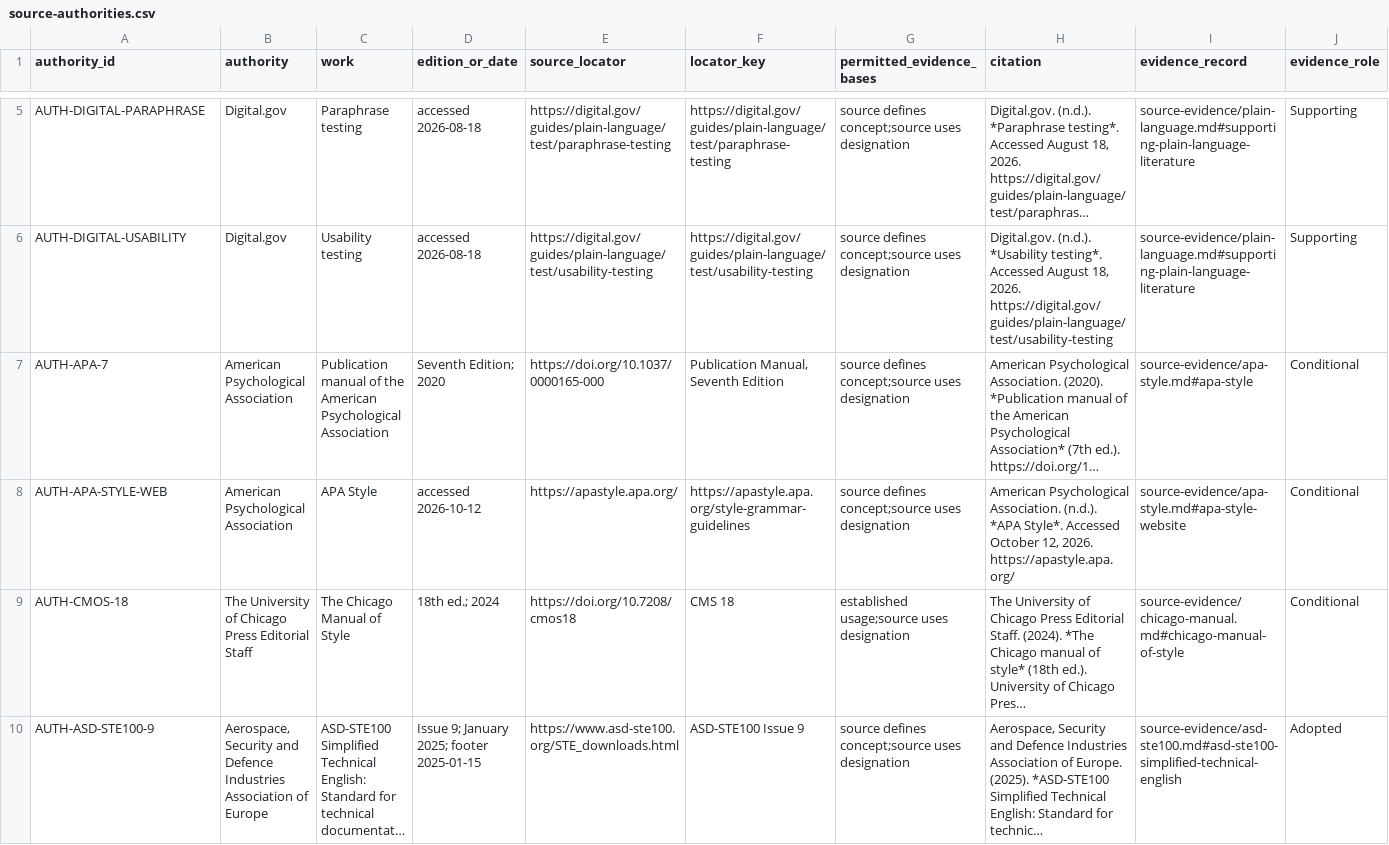
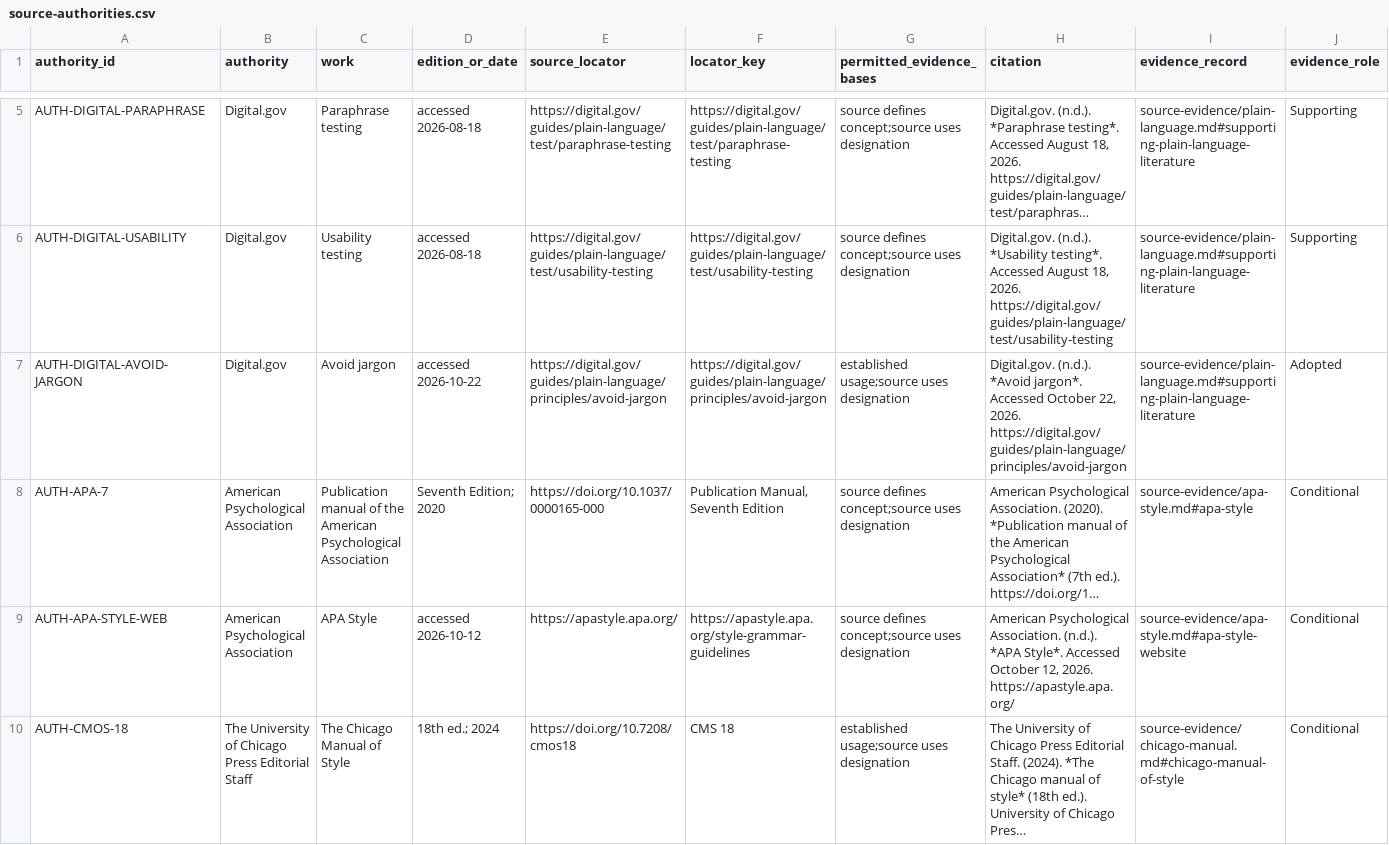
Before and after one commit to MaxFabian25/dotfiles, a CSV file: packages/prose/plugin/skills/prose/references/source-authorities.csv, drawn as a sheet; only a part is shown, gaps mark what is left out; the shorter side is filled out with more unchanged rows; long unchanged cells end in …; rows hold the shown columns only; the diff covers the shown part only; the diff names each change by its address in the sheet, - before the commit and + after, or states it on an @@ line.

Commit message:
Add Prose definition rules from Digital.gov
Prose now leaves common words undefined, defines only the terms a text
uses, and sorts a separate list of definitions. The rules come from
Digital.gov's "Avoid jargon" page. In a blind comparison, editing runs
reached these rules only after editorial-verification.md gained a
Definitions row, so its document checks now link to them.

The other rules considered from Digital.gov and the archived
PlainLanguage.gov repository changed nothing on Opus or GPT-6.1-sol, so
this change leaves them out. The Federal plain language guidelines record
now has the maturity of its fixed 2011 PDF, because plainlanguage.gov
redirects to digital.gov.

```diff
--- a/packages/prose/plugin/skills/prose/references/source-authorities.csv
+++ b/packages/prose/plugin/skills/prose/references/source-authorities.csv
+row 7: AUTH-DIGITAL-AVOID-JARGON | Digital.gov | Avoid jargon | accessed 2026-10-22 | https://digital.gov/guides/plain-language/principles/avoid-jargon | https://digital.gov/guides/plain-language/principles/avoid-jargon | established usage;source uses designation | Digital.gov. (n.d.). *Avoid jargon*. Accessed October 22, 2026. https://digital.gov/guides/plain-language/principles/avoid-jargon | source-evidence/plain-language.md#supporting-plain-language-literature | Adopted
```
Also changed, not shown: 1 edited cell elsewhere in this file, 6 other files.
